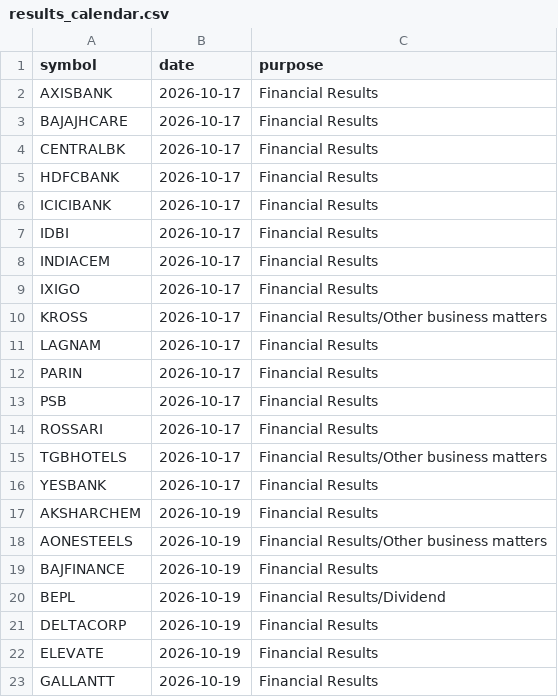
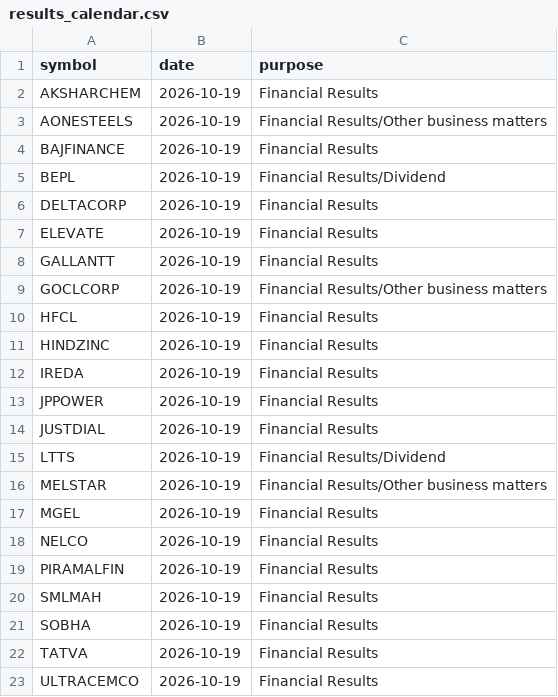
Before and after one commit to vs916491-maker/Nifty-sector-strength, a CSV file: data/meta/results_calendar.csv, drawn as a sheet; only a part is shown; the shorter side is filled out with more unchanged rows.

```diff
--- a/data/meta/results_calendar.csv
+++ b/data/meta/results_calendar.csv
@@ -1,17 +1,2 @@
 symbol,date,purpose
-AXISBANK,2026-10-17,Financial Results
-BAJAJHCARE,2026-10-17,Financial Results
-CENTRALBK,2026-10-17,Financial Results
-HDFCBANK,2026-10-17,Financial Results
-ICICIBANK,2026-10-17,Financial Results
-IDBI,2026-10-17,Financial Results
-INDIACEM,2026-10-17,Financial Results
-IXIGO,2026-10-17,Financial Results
-KROSS,2026-10-17,Financial Results/Other business matters
-LAGNAM,2026-10-17,Financial Results
-PARIN,2026-10-17,Financial Results
-PSB,2026-10-17,Financial Results
-ROSSARI,2026-10-17,Financial Results
-TGBHOTELS,2026-10-17,Financial Results/Other business matters
-YESBANK,2026-10-17,Financial Results
 AKSHARCHEM,2026-10-19,Financial Results
```
Also changed, not shown: 1 other file.
